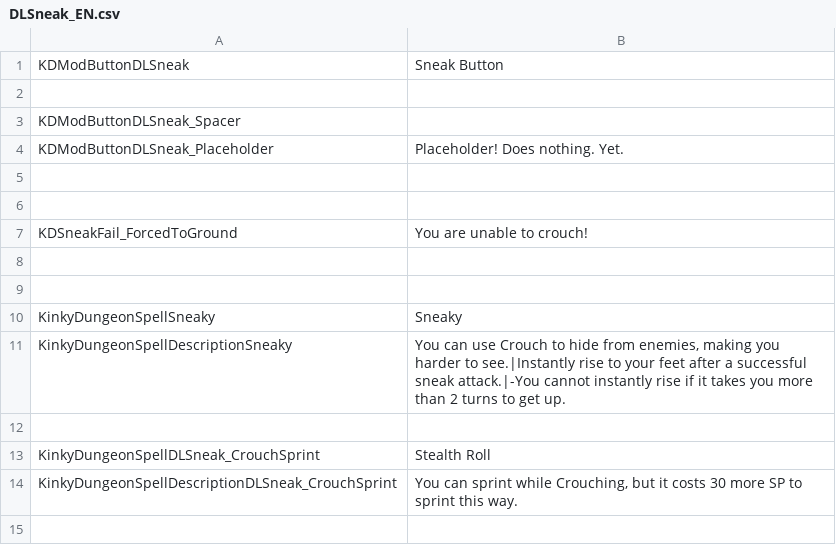
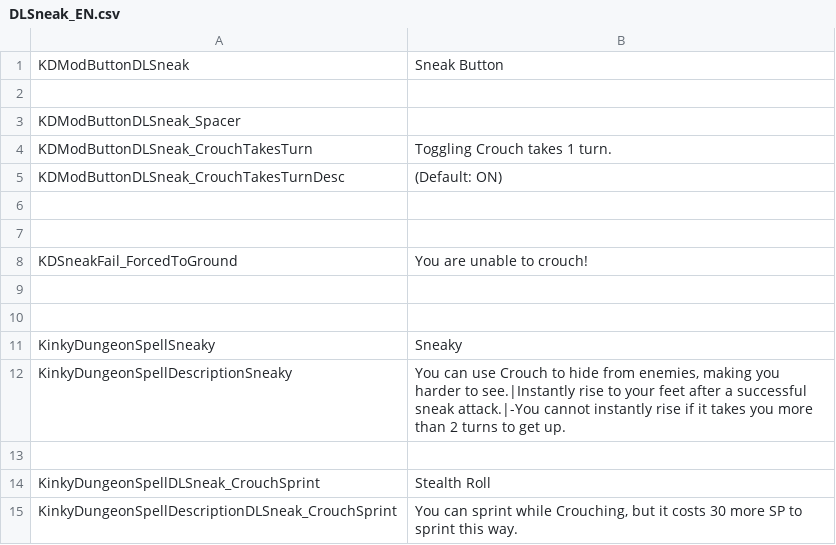
Before and after one commit to dollliandra/SneakButton, a CSV file: Translations/DLSneak_EN.csv, drawn as a sheet; removed rows and columns are numbered as before the commit, all else as after; the diff names each change by its address in the sheet, - before the commit and + after, or states it on an @@ line.

```diff
--- a/Translations/DLSneak_EN.csv
+++ b/Translations/DLSneak_EN.csv
-row 4: KDModButtonDLSneak_Placeholder | Placeholder! Does nothing. Yet.
+row 4: KDModButtonDLSneak_CrouchTakesTurn | Toggling Crouch takes 1 turn.
+row 5: KDModButtonDLSneak_CrouchTakesTurnDesc | (Default: ON)
```
Also changed, not shown: 2 other files.
